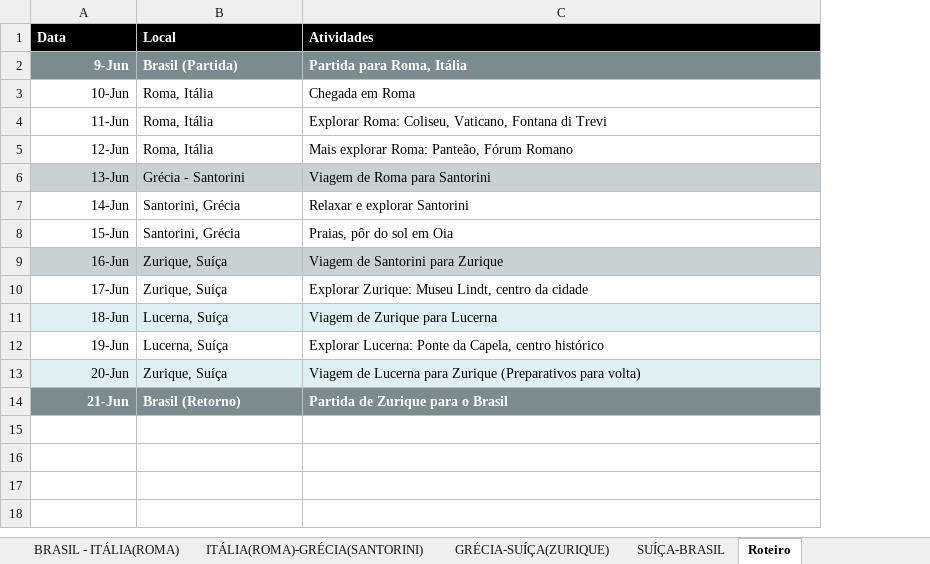
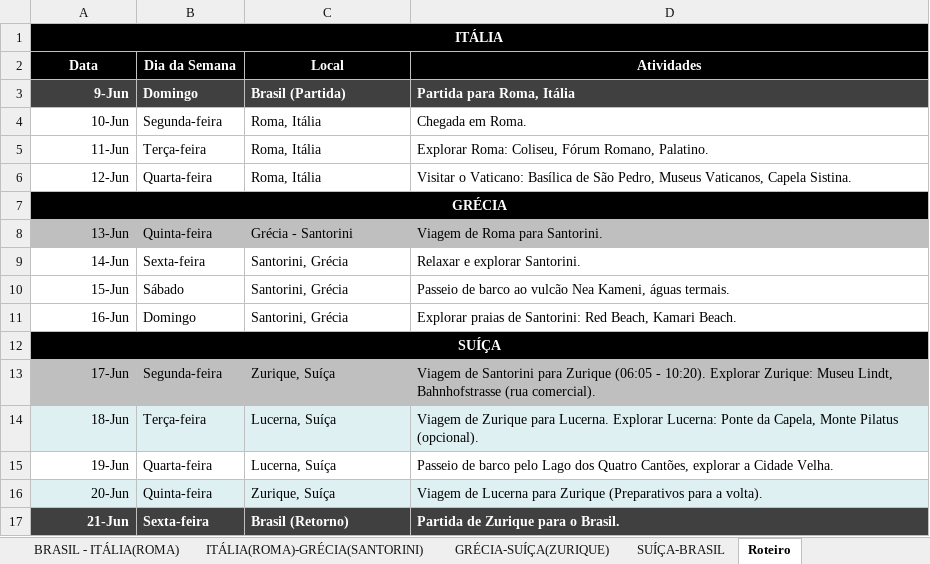
Before and after one commit to acamilateixeira/EuroTrip2024, an Excel workbook: rotas.xlsx, sheet Roteiro, drawn as a sheet; values as stored, in another font and other column widths than the file's, no borders; addresses are those after the commit; the diff names each change by its address in the sheet, - before the commit and + after, or states it on an @@ line.

Commit message:
alterando conforme passagem para zurique

```diff
--- a/rotas.xlsx (sheet Roteiro)
+++ b/rotas.xlsx (sheet Roteiro)
+column B (Dia da Semana), rows 3-6: Domingo | Segunda-feira | Terça-feira | Quarta-feira; rows 8-11: Quinta-feira | Sexta-feira | Sábado | Domingo; rows 13-17: Segunda-feira | Terça-feira | Quarta-feira | Quinta-feira | Sexta-feira
+row 1: ITÁLIA
-A2 alignment: left
+A2 alignment: center
-C2:D2 alignment: left
+C2:D2 alignment: center
-A3 fill: #7A8C8E
+A3 fill: #404040
-C3:D3 fill: #7A8C8E
+C3:D3 fill: #404040
-D4 (Atividades): Chegada em Roma
+D4 (Atividades): Chegada em Roma.
-D5 (Atividades): …Roma: Coliseu, Vaticano, Fontana di Trevi
+D5 (Atividades): …Roma: Coliseu, Fórum Romano, Palatino.
-D6 (Atividades): Mais explorar Roma: Panteão, Fórum Romano
+D6 (Atividades): Visitar o Vaticano: Basílica de São Pedro, Museus Vaticanos, Capela Sistina.
+row 7: GRÉCIA
-D8 (Atividades): Viagem de Roma para Santorini
+D8 (Atividades): Viagem de Roma para Santorini.
-D9 (Atividades): Relaxar e explorar Santorini
+D9 (Atividades): Relaxar e explorar Santorini.
-D10 (Atividades): Praias, pôr do sol em Oia
+D10 (Atividades): Passeio de barco ao vulcão Nea Kameni, águas termais.
-A11 fill: #CAD1D2
+A11 fill: none
-C11 (Local): Zurique, Suíça
+C11 (Local): Santorini, Grécia
-C11:D11 fill: #CAD1D2
+C11:D11 fill: none
-D11 (Atividades): Viagem de Santorini para Zurique
+D11 (Atividades): Explorar praias de Santorini: Red Beach, Kamari Beach.
+row 12: SUÍÇA
-A13 fill: none
+A13 fill: #BFBFBF
-C13:D13 fill: none
+C13:D13 fill: #BFBFBF
-D13 (Atividades): Explorar Zurique: Museu Lindt, centro da cidade
+D13 (Atividades): Viagem de Santorini para Zurique (06:05 - 10:20). Explorar Zurique: Museu Lindt, Bahnhofstrasse (rua comercial).
-D14 (Atividades): …Zurique para Lucerna
+D14 (Atividades): …Zurique para Lucerna. Explorar Lucerna: Ponte da Capela, Monte Pilatus (opcional).
-D15 (Atividades): Explorar Lucerna: Ponte da Capela, centro histórico
+D15 (Atividades): Passeio de barco pelo Lago dos Quatro Cantões, explorar a Cidade Velha.
-D16 (Atividades): …(Preparativos para volta)
+D16 (Atividades): …(Preparativos para a volta).
-A17 fill: #7A8C8E
+A17 fill: #404040
-C17:D17 fill: #7A8C8E
+C17:D17 fill: #404040
-D17 (Atividades): Partida de Zurique para o Brasil
+D17 (Atividades): Partida de Zurique para o Brasil.
```
Also changed, not shown: despesas.xlsx, 1 other file.
